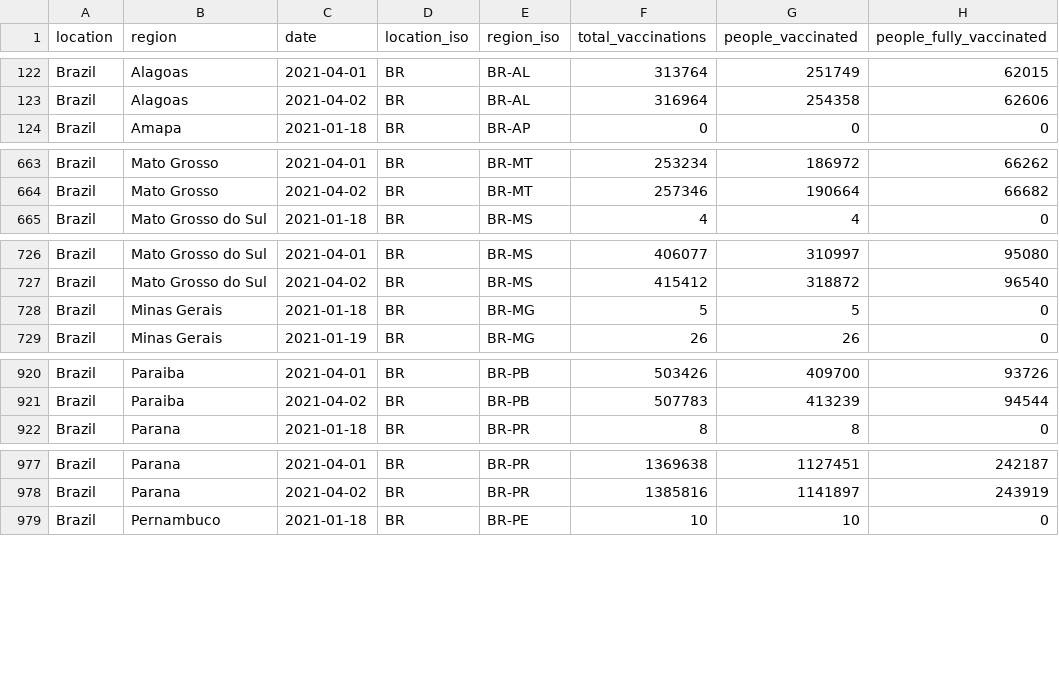
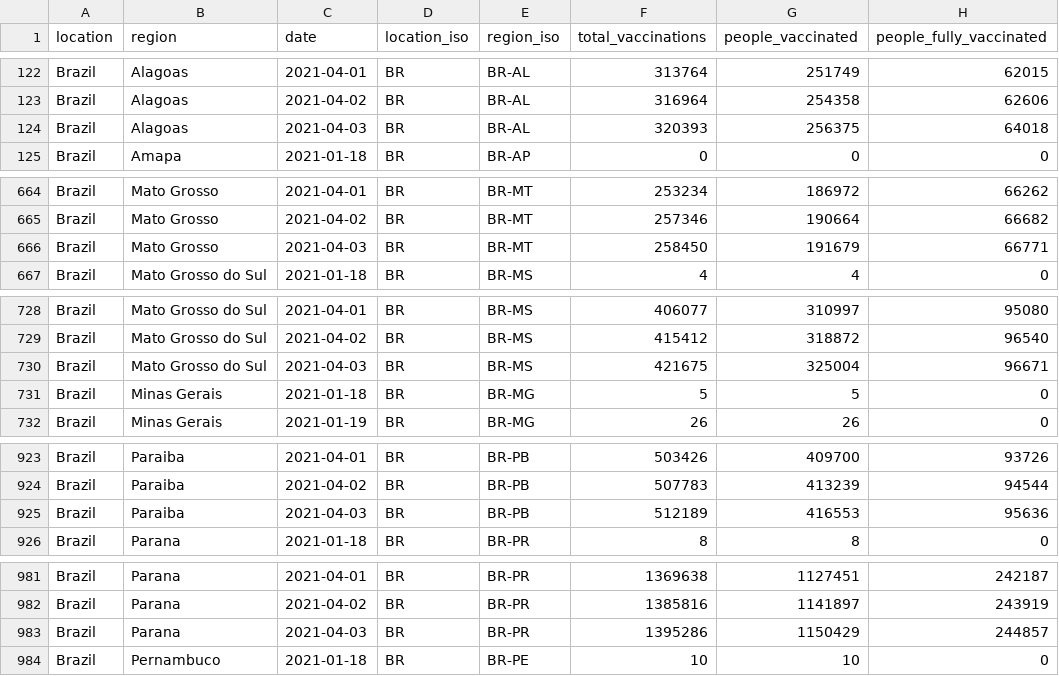
Before and after one commit to sociepy/covid19-vaccination-subnational, a CSV file: data/countries/Brazil.csv, drawn as a sheet; only a part is shown, gaps mark what is left out; the diff covers the shown part only.

```diff
--- a/data/countries/Brazil.csv
+++ b/data/countries/Brazil.csv
@@ -123,2 +123,3 @@ Brazil,Alagoas,2021-04-01,BR,BR-AL,313764,251749,62015
 Brazil,Alagoas,2021-04-02,BR,BR-AL,316964,254358,62606
+Brazil,Alagoas,2021-04-03,BR,BR-AL,320393,256375,64018
 Brazil,Amapa,2021-01-18,BR,BR-AP,0,0,0
@@ -664,2 +665,3 @@ Brazil,Mato Grosso,2021-04-01,BR,BR-MT,253234,186972,66262
 Brazil,Mato Grosso,2021-04-02,BR,BR-MT,257346,190664,66682
+Brazil,Mato Grosso,2021-04-03,BR,BR-MT,258450,191679,66771
 Brazil,Mato Grosso do Sul,2021-01-18,BR,BR-MS,4,4,0
@@ -727,2 +729,3 @@ Brazil,Mato Grosso do Sul,2021-04-01,BR,BR-MS,406077,310997,95080
 Brazil,Mato Grosso do Sul,2021-04-02,BR,BR-MS,415412,318872,96540
+Brazil,Mato Grosso do Sul,2021-04-03,BR,BR-MS,421675,325004,96671
 Brazil,Minas Gerais,2021-01-18,BR,BR-MG,5,5,0
@@ -921,2 +924,3 @@ Brazil,Paraiba,2021-04-01,BR,BR-PB,503426,409700,93726
 Brazil,Paraiba,2021-04-02,BR,BR-PB,507783,413239,94544
+Brazil,Paraiba,2021-04-03,BR,BR-PB,512189,416553,95636
 Brazil,Parana,2021-01-18,BR,BR-PR,8,8,0
@@ -978,2 +982,3 @@ Brazil,Parana,2021-04-01,BR,BR-PR,1369638,1127451,242187
 Brazil,Parana,2021-04-02,BR,BR-PR,1385816,1141897,243919
+Brazil,Parana,2021-04-03,BR,BR-PR,1395286,1150429,244857
 Brazil,Pernambuco,2021-01-18,BR,BR-PE,10,10,0
```
Also changed, not shown: 5 added rows elsewhere in this file, data/countries/France.csv, data/countries/Italy.csv, 22 other files.
